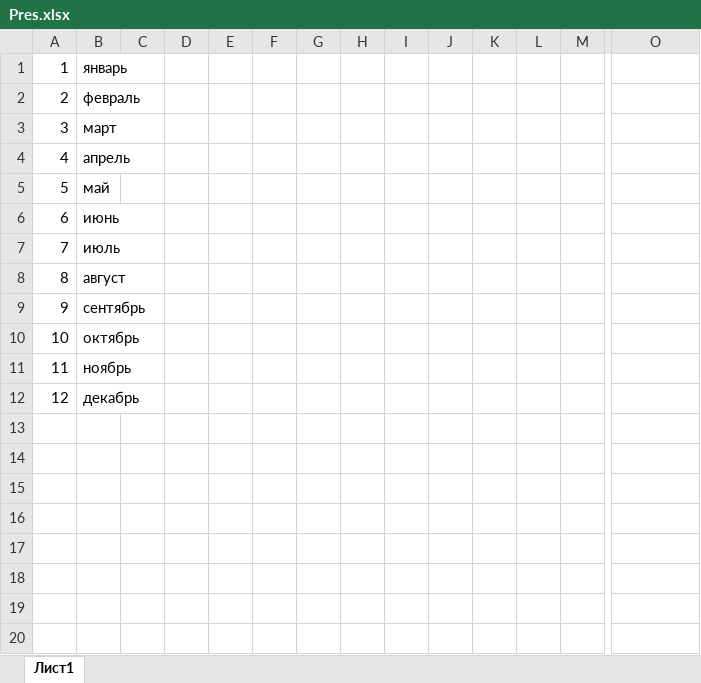
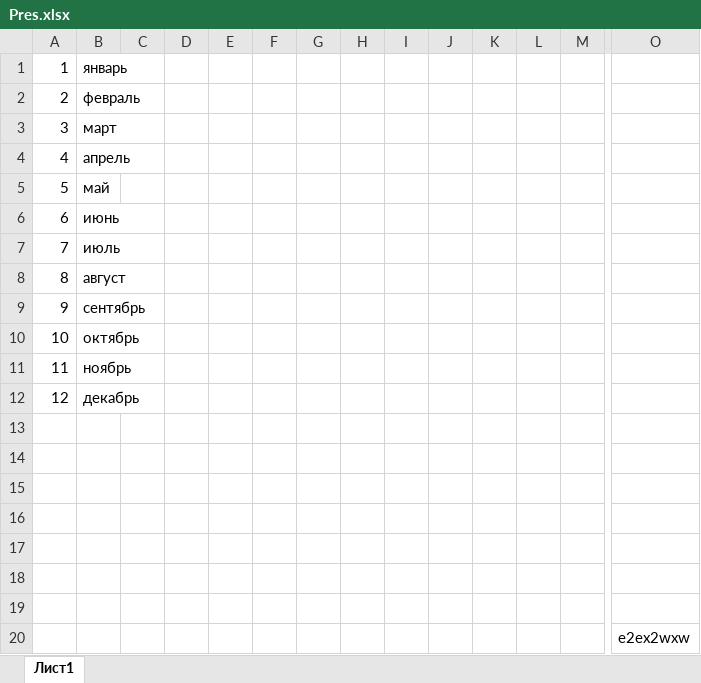
Before and after one commit to andreevskiy76/Presentation, an Excel workbook: Pres.xlsx, sheet Лист1, drawn as a sheet; only a part is shown, gaps mark what is left out; values as stored, in another font and other column widths than the file's, no borders; rows hold the shown columns only; the diff names each change by its address in the sheet, - before the commit and + after, or states it on an @@ line.

Commit message:
alalla

```diff
--- a/Pres.xlsx (sheet Лист1)
+++ b/Pres.xlsx (sheet Лист1)
+row 13: (empty)
+row 14: (empty)
+row 15: (empty)
+row 16: (empty)
+row 17: (empty)
+row 18: (empty)
+row 19: (empty)
+row 20:  |  |  |  |  |  |  |  |  |  |  |  |  | e2ex2wxw
```
